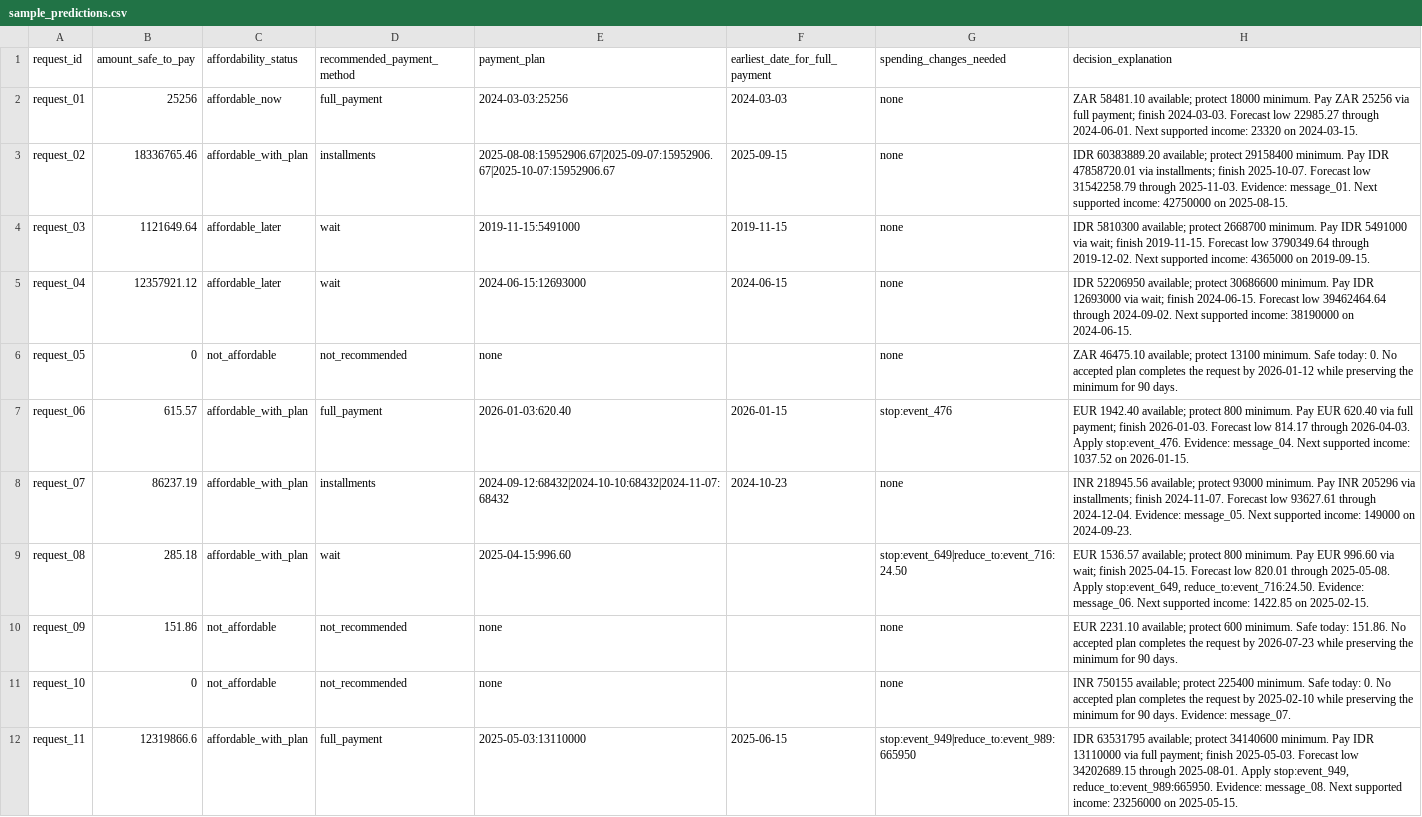
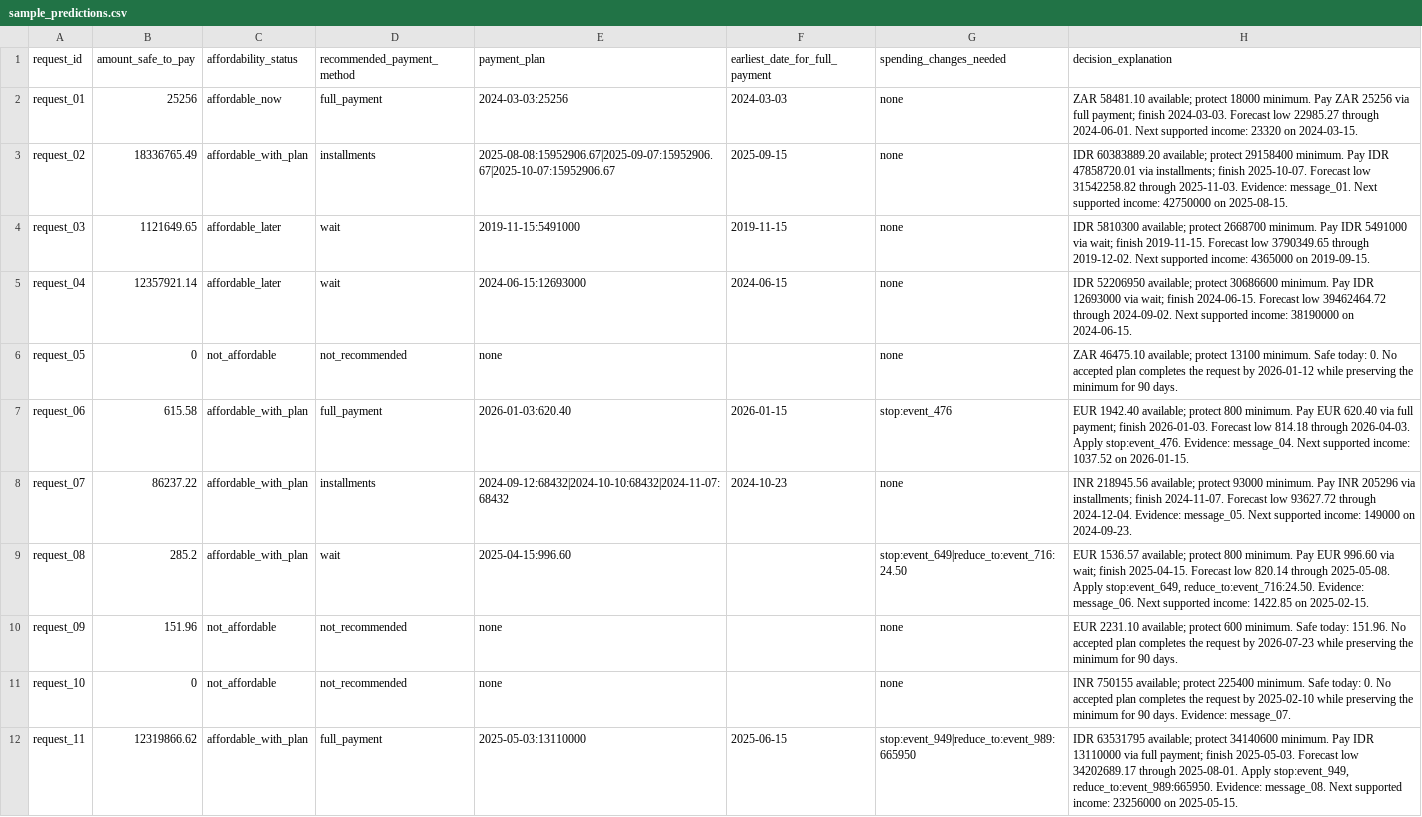
Before and after one commit to biancaapavel/hackerrank-orchestrate-september26, a CSV file: evaluation/sample_predictions.csv, drawn as a sheet; only a part is shown; the diff covers the shown part only.

```diff
--- a/evaluation/sample_predictions.csv
+++ b/evaluation/sample_predictions.csv
@@ -2,11 +2,11 @@ request_id,amount_safe_to_pay,affordability_status,recommended_payment_method,pa
 request_01,25256,affordable_now,full_payment,2024-03-03:25256,2024-03-03,none,ZAR 58481.10 available; protect 18000 minimum. Pay ZAR 25256 via full payment; finish 2024-03-03. Forecast low 22985.27 through 2024-06-01. Next supported income: 23320 on 2024-03-15.
-request_02,18336765.46,affordable_with_plan,installments,2025-08-08:15952906.67|2025-09-07:15952906.67|2025-10-07:15952906.67,2025-09-15,none,IDR 60383889.20 available; protect 29158400 minimum. Pay IDR 47858720.01 via installments; finish 2025-10-07. Forecast low 31542258.79 through 2025-11-03. Evidence: message_01. Next supported income: 42750000 on 2025-08-15.
-request_03,1121649.64,affordable_later,wait,2019-11-15:5491000,2019-11-15,none,IDR 5810300 available; protect 2668700 minimum. Pay IDR 5491000 via wait; finish 2019-11-15. Forecast low 3790349.64 through 2019-12-02. Next supported income: 4365000 on 2019-09-15.
-request_04,12357921.12,affordable_later,wait,2024-06-15:12693000,2024-06-15,none,IDR 52206950 available; protect 30686600 minimum. Pay IDR 12693000 via wait; finish 2024-06-15. Forecast low 39462464.64 through 2024-09-02. Next supported income: 38190000 on 2024-06-15.
+request_02,18336765.49,affordable_with_plan,installments,2025-08-08:15952906.67|2025-09-07:15952906.67|2025-10-07:15952906.67,2025-09-15,none,IDR 60383889.20 available; protect 29158400 minimum. Pay IDR 47858720.01 via installments; finish 2025-10-07. Forecast low 31542258.82 through 2025-11-03. Evidence: message_01. Next supported income: 42750000 on 2025-08-15.
+request_03,1121649.65,affordable_later,wait,2019-11-15:5491000,2019-11-15,none,IDR 5810300 available; protect 2668700 minimum. Pay IDR 5491000 via wait; finish 2019-11-15. Forecast low 3790349.65 through 2019-12-02. Next supported income: 4365000 on 2019-09-15.
+request_04,12357921.14,affordable_later,wait,2024-06-15:12693000,2024-06-15,none,IDR 52206950 available; protect 30686600 minimum. Pay IDR 12693000 via wait; finish 2024-06-15. Forecast low 39462464.72 through 2024-09-02. Next supported income: 38190000 on 2024-06-15.
 request_05,0,not_affordable,not_recommended,none,,none,ZAR 46475.10 available; protect 13100 minimum. Safe today: 0. No accepted plan completes the request by 2026-01-12 while preserving the minimum for 90 days.
-request_06,615.57,affordable_with_plan,full_payment,2026-01-03:620.40,2026-01-15,stop:event_476,EUR 1942.40 available; protect 800 minimum. Pay EUR 620.40 via full payment; finish 2026-01-03. Forecast low 814.17 through 2026-04-03. Apply stop:event_476. Evidence: message_04. Next supported income: 1037.52 on 2026-01-15.
-request_07,86237.19,affordable_with_plan,installments,2024-09-12:68432|2024-10-10:68432|2024-11-07:68432,2024-10-23,none,INR 218945.56 available; protect 93000 minimum. Pay INR 205296 via installments; finish 2024-11-07. Forecast low 93627.61 through 2024-12-04. Evidence: message_05. Next supported income: 149000 on 2024-09-23.
-request_08,285.18,affordable_with_plan,wait,2025-04-15:996.60,,stop:event_649|reduce_to:event_716:24.50,"EUR 1536.57 available; protect 800 minimum. Pay EUR 996.60 via wait; finish 2025-04-15. Forecast low 820.01 through 2025-05-08. Apply stop:event_649, reduce_to:event_716:24.50. Evidence: message_06. Next supported income: 1422.85 on 2025-02-15."
-request_09,151.86,not_affordable,not_recommended,none,,none,EUR 2231.10 available; protect 600 minimum. Safe today: 151.86. No accepted plan completes the request by 2026-07-23 while preserving the minimum for 90 days.
+request_06,615.58,affordable_with_plan,full_payment,2026-01-03:620.40,2026-01-15,stop:event_476,EUR 1942.40 available; protect 800 minimum. Pay EUR 620.40 via full payment; finish 2026-01-03. Forecast low 814.18 through 2026-04-03. Apply stop:event_476. Evidence: message_04. Next supported income: 1037.52 on 2026-01-15.
+request_07,86237.22,affordable_with_plan,installments,2024-09-12:68432|2024-10-10:68432|2024-11-07:68432,2024-10-23,none,INR 218945.56 available; protect 93000 minimum. Pay INR 205296 via installments; finish 2024-11-07. Forecast low 93627.72 through 2024-12-04. Evidence: message_05. Next supported income: 149000 on 2024-09-23.
+request_08,285.2,affordable_with_plan,wait,2025-04-15:996.60,,stop:event_649|reduce_to:event_716:24.50,"EUR 1536.57 available; protect 800 minimum. Pay EUR 996.60 via wait; finish 2025-04-15. Forecast low 820.14 through 2025-05-08. Apply stop:event_649, reduce_to:event_716:24.50. Evidence: message_06. Next supported income: 1422.85 on 2025-02-15."
+request_09,151.96,not_affordable,not_recommended,none,,none,EUR 2231.10 available; protect 600 minimum. Safe today: 151.96. No accepted plan completes the request by 2026-07-23 while preserving the minimum for 90 days.
 request_10,0,not_affordable,not_recommended,none,,none,INR 750155 available; protect 225400 minimum. Safe today: 0. No accepted plan completes the request by 2025-02-10 while preserving the minimum for 90 days. Evidence: message_07.
-request_11,12319866.6,affordable_with_plan,full_payment,2025-05-03:13110000,2025-06-15,stop:event_949|reduce_to:event_989:665950,"IDR 63531795 available; protect 34140600 minimum. Pay IDR 13110000 via full payment; finish 2025-05-03. Forecast low 34202689.15 through 2025-08-01. Apply stop:event_949, reduce_to:event_989:665950. Evidence: message_08. Next supported income: 23256000 on 2025-05-15."
+request_11,12319866.62,affordable_with_plan,full_payment,2025-05-03:13110000,2025-06-15,stop:event_949|reduce_to:event_989:665950,"IDR 63531795 available; protect 34140600 minimum. Pay IDR 13110000 via full payment; finish 2025-05-03. Forecast low 34202689.17 through 2025-08-01. Apply stop:event_949, reduce_to:event_989:665950. Evidence: message_08. Next supported income: 23256000 on 2025-05-15."
```
Also changed, not shown: 24 edited cells elsewhere in this file, output.csv, 21 other files.
